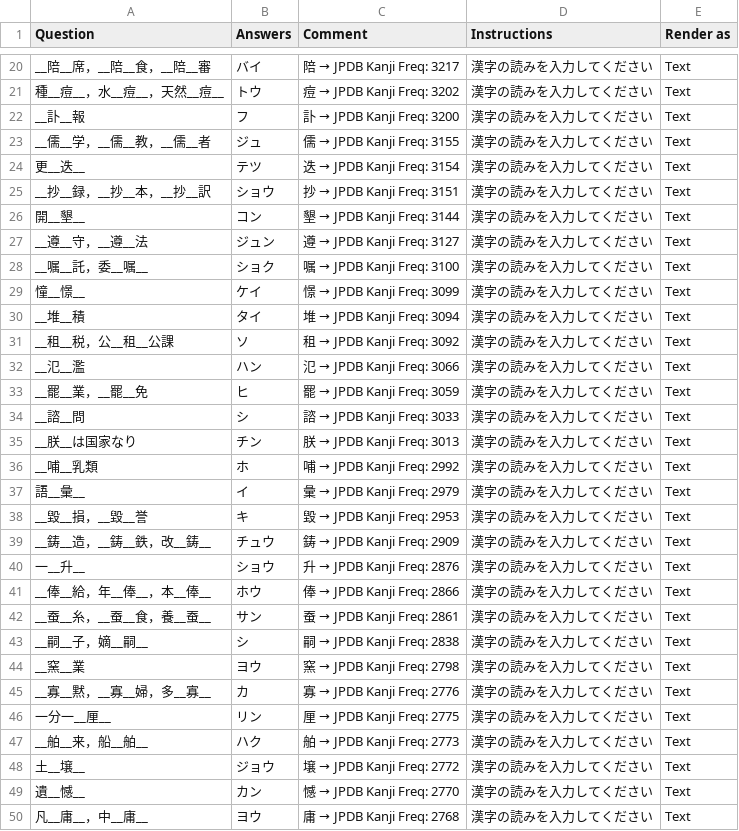
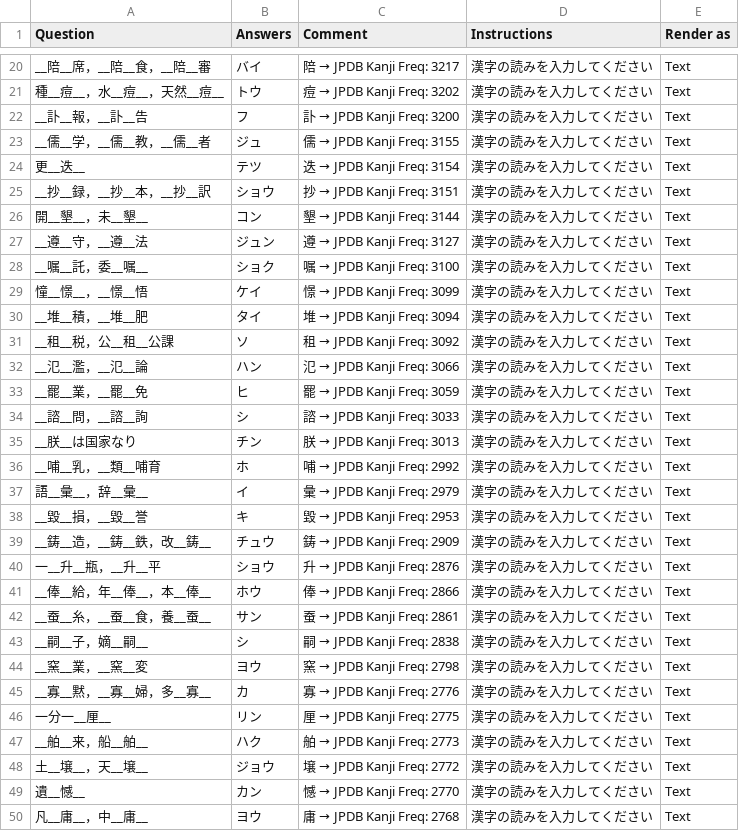
Before and after one commit to SalwynnJP/YomitanQuest, a CSV file: decks/常・音.csv, drawn as a sheet; only a part is shown, gaps mark what is left out; the diff covers the shown part only.

Commit message:
Update 常・音.csv

```diff
--- a/decks/常・音.csv
+++ b/decks/常・音.csv
@@ -21,3 +21,3 @@ __陪__席，__陪__食，__陪__審,バイ,陪 → JPDB Kanji Freq: 3217,漢字
 種__痘__，水__痘__，天然__痘__,トウ,痘 → JPDB Kanji Freq: 3202,漢字の読みを入力してください,Text
-__訃__報,フ,訃 → JPDB Kanji Freq: 3200,漢字の読みを入力してください,Text
+__訃__報，__訃__告,フ,訃 → JPDB Kanji Freq: 3200,漢字の読みを入力してください,Text
 __儒__学，__儒__教，__儒__者,ジュ,儒 → JPDB Kanji Freq: 3155,漢字の読みを入力してください,Text
@@ -25,17 +25,17 @@ __儒__学，__儒__教，__儒__者,ジュ,儒 → JPDB Kanji Freq: 3155,漢字
 __抄__録，__抄__本，__抄__訳,ショウ,抄 → JPDB Kanji Freq: 3151,漢字の読みを入力してください,Text
-開__墾__,コン,墾 → JPDB Kanji Freq: 3144,漢字の読みを入力してください,Text
+開__墾__，未__墾__,コン,墾 → JPDB Kanji Freq: 3144,漢字の読みを入力してください,Text
 __遵__守，__遵__法,ジュン,遵 → JPDB Kanji Freq: 3127,漢字の読みを入力してください,Text
 __嘱__託，委__嘱__,ショク,嘱 → JPDB Kanji Freq: 3100,漢字の読みを入力してください,Text
-憧__憬__,ケイ,憬 → JPDB Kanji Freq: 3099,漢字の読みを入力してください,Text
-__堆__積,タイ,堆 → JPDB Kanji Freq: 3094,漢字の読みを入力してください,Text
+憧__憬__，__憬__悟,ケイ,憬 → JPDB Kanji Freq: 3099,漢字の読みを入力してください,Text
+__堆__積，__堆__肥,タイ,堆 → JPDB Kanji Freq: 3094,漢字の読みを入力してください,Text
 __租__税，公__租__公課,ソ,租 → JPDB Kanji Freq: 3092,漢字の読みを入力してください,Text
-__氾__濫,ハン,氾 → JPDB Kanji Freq: 3066,漢字の読みを入力してください,Text
+__氾__濫，__氾__論,ハン,氾 → JPDB Kanji Freq: 3066,漢字の読みを入力してください,Text
 __罷__業，__罷__免,ヒ,罷 → JPDB Kanji Freq: 3059,漢字の読みを入力してください,Text
-__諮__問,シ,諮 → JPDB Kanji Freq: 3033,漢字の読みを入力してください,Text
+__諮__問，__諮__詢,シ,諮 → JPDB Kanji Freq: 3033,漢字の読みを入力してください,Text
 __朕__は国家なり,チン,朕 → JPDB Kanji Freq: 3013,漢字の読みを入力してください,Text
-__哺__乳類,ホ,哺 → JPDB Kanji Freq: 2992,漢字の読みを入力してください,Text
-語__彙__,イ,彙 → JPDB Kanji Freq: 2979,漢字の読みを入力してください,Text
+__哺__乳，__類__哺育,ホ,哺 → JPDB Kanji Freq: 2992,漢字の読みを入力してください,Text
+語__彙__，辞__彙__,イ,彙 → JPDB Kanji Freq: 2979,漢字の読みを入力してください,Text
 __毀__損，__毀__誉,キ,毀 → JPDB Kanji Freq: 2953,漢字の読みを入力してください,Text
 __鋳__造，__鋳__鉄，改__鋳__,チュウ,鋳 → JPDB Kanji Freq: 2909,漢字の読みを入力してください,Text
-一__升__,ショウ,升 → JPDB Kanji Freq: 2876,漢字の読みを入力してください,Text
+一__升__瓶，__升__平,ショウ,升 → JPDB Kanji Freq: 2876,漢字の読みを入力してください,Text
 __俸__給，年__俸__，本__俸__,ホウ,俸 → JPDB Kanji Freq: 2866,漢字の読みを入力してください,Text
@@ -43,3 +43,3 @@ __蚕__糸，__蚕__食，養__蚕__,サン,蚕 → JPDB Kanji Freq: 2861,漢字
 __嗣__子，嫡__嗣__,シ,嗣 → JPDB Kanji Freq: 2838,漢字の読みを入力してください,Text
-__窯__業,ヨウ,窯 → JPDB Kanji Freq: 2798,漢字の読みを入力してください,Text
+__窯__業，__窯__変,ヨウ,窯 → JPDB Kanji Freq: 2798,漢字の読みを入力してください,Text
 __寡__黙，__寡__婦，多__寡__,カ,寡 → JPDB Kanji Freq: 2776,漢字の読みを入力してください,Text
@@ -47,3 +47,3 @@ __寡__黙，__寡__婦，多__寡__,カ,寡 → JPDB Kanji Freq: 2776,漢字の
 __舶__来，船__舶__,ハク,舶 → JPDB Kanji Freq: 2773,漢字の読みを入力してください,Text
-土__壌__,ジョウ,壌 → JPDB Kanji Freq: 2772,漢字の読みを入力してください,Text
+土__壌__，天__壌__,ジョウ,壌 → JPDB Kanji Freq: 2772,漢字の読みを入力してください,Text
 遺__憾__,カン,憾 → JPDB Kanji Freq: 2770,漢字の読みを入力してください,Text
```
Also changed, not shown: 4 added rows, 2 removed rows and 118 edited cells elsewhere in this file.
